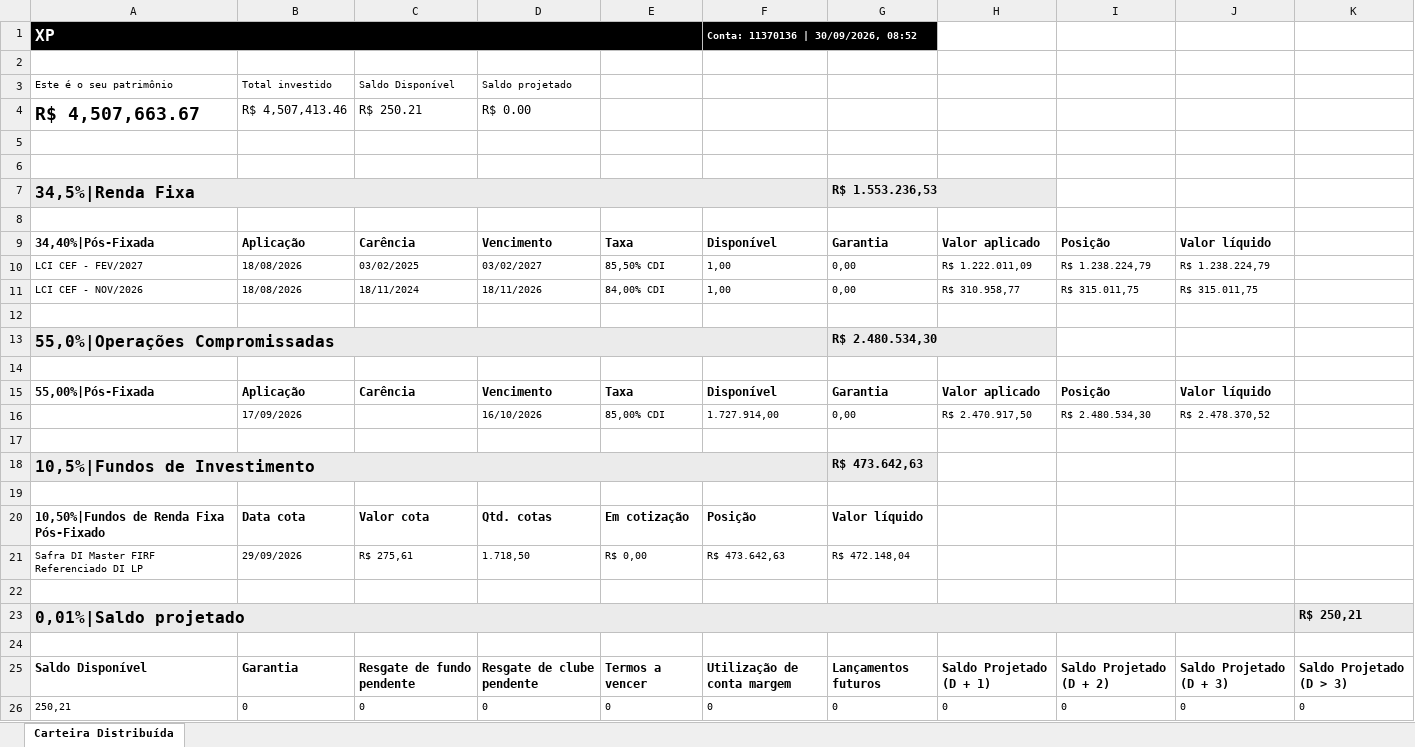
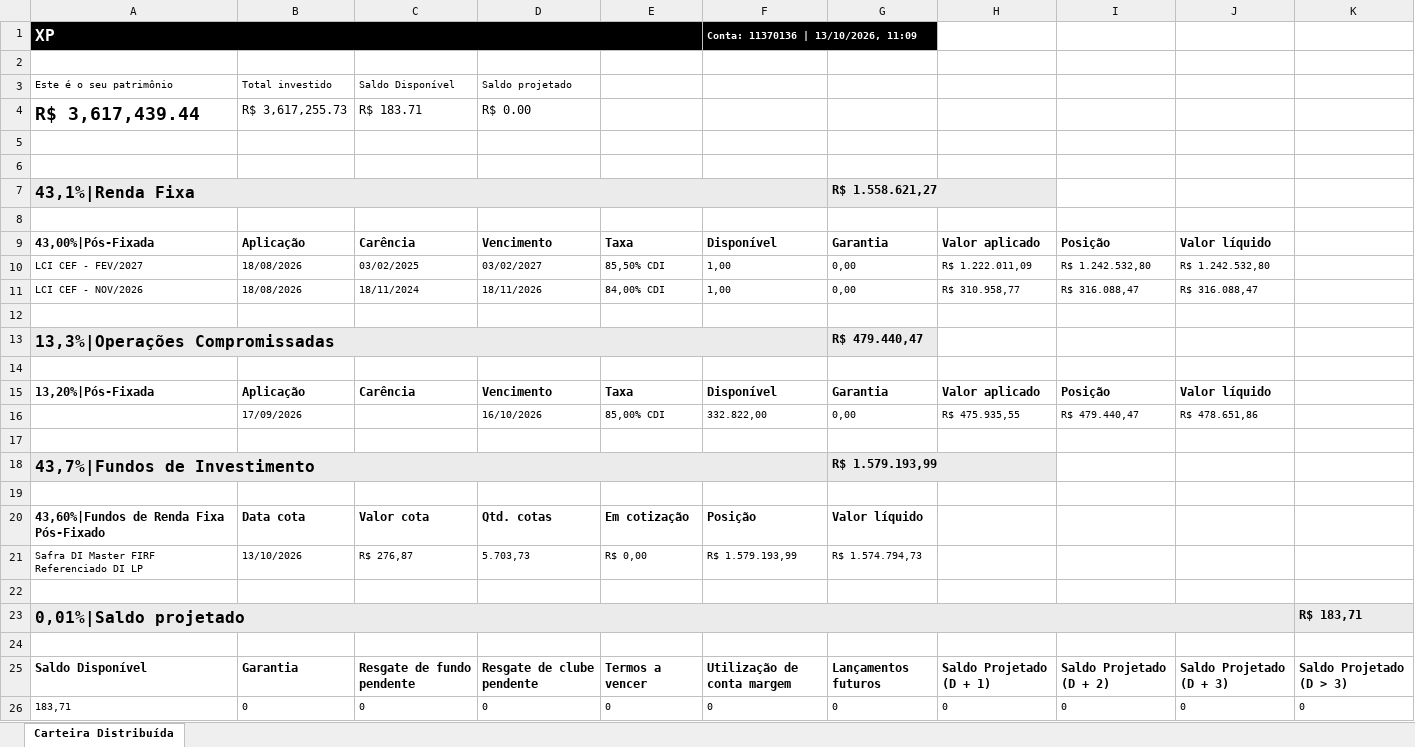
Before and after one commit to AloacaoMWealth/tesourariagrupobotuvera, an Excel workbook: data/positions/Posição Consolidada - 11370136.xlsx, sheet Carteira Distribuída, drawn as a sheet; values as stored, in another font and other column widths than the file's, no borders; removed rows and columns are numbered as before the commit, all else as after; the diff names each change by its address in the sheet, - before the commit and + after, or states it on an @@ line.

```diff
--- a/data/positions/Posição Consolidada - 11370136.xlsx (sheet Carteira Distribuída)
+++ b/data/positions/Posição Consolidada - 11370136.xlsx (sheet Carteira Distribuída)
-F1: Conta: 11370136 | 30/09/2026, 08:52
+F1: Conta: 11370136 | 13/10/2026, 11:09
-row 4: R$ 4,507,663.67 | R$ 4,507,413.46 | R$ 250.21 | R$ 0.00
+row 4: R$ 3,617,439.44 | R$ 3,617,255.73 | R$ 183.71 | R$ 0.00
-row 7: 34,5%|Renda Fixa |  |  |  |  |  | R$ 1.553.236,53
+row 7: 43,1%|Renda Fixa |  |  |  |  |  | R$ 1.558.621,27
-A9: 34,40%|Pós-Fixada
+A9: 43,00%|Pós-Fixada
-I10: R$ 1.238.224,79
+I10: R$ 1.242.532,80
-J10: R$ 1.238.224,79
+J10: R$ 1.242.532,80
-I11: R$ 315.011,75
+I11: R$ 316.088,47
-J11: R$ 315.011,75
+J11: R$ 316.088,47
-row 13: 55,0%|Operações Compromissadas |  |  |  |  |  | R$ 2.480.534,30
+row 13: 13,3%|Operações Compromissadas |  |  |  |  |  | R$ 479.440,47
-A15: 55,00%|Pós-Fixada
+A15: 13,20%|Pós-Fixada
-F16: 1.727.914,00
+F16: 332.822,00
-H16: R$ 2.470.917,50
+H16: R$ 475.935,55
-I16: R$ 2.480.534,30
+I16: R$ 479.440,47
-J16: R$ 2.478.370,52
+J16: R$ 478.651,86
-row 18: 10,5%|Fundos de Investimento |  |  |  |  |  | R$ 473.642,63
+row 18: 43,7%|Fundos de Investimento |  |  |  |  |  | R$ 1.579.193,99
-A20: 10,50%|Fundos de Renda Fixa Pós-Fixado
+A20: 43,60%|Fundos de Renda Fixa Pós-Fixado
-B21: 29/09/2026
+B21: 13/10/2026
-C21: R$ 275,61
+C21: R$ 276,87
-D21: 1.718,50
+D21: 5.703,73
-F21: R$ 473.642,63
+F21: R$ 1.579.193,99
-G21: R$ 472.148,04
+G21: R$ 1.574.794,73
-K23: R$ 250,21
+K23: R$ 183,71
-A26: 250,21
+A26: 183,71
```
Also changed, not shown: data/positions/Posição Consolidada - 4163084.xlsx, data/positions/Posição Consolidada - 5166121.xlsx, 2 other files.
